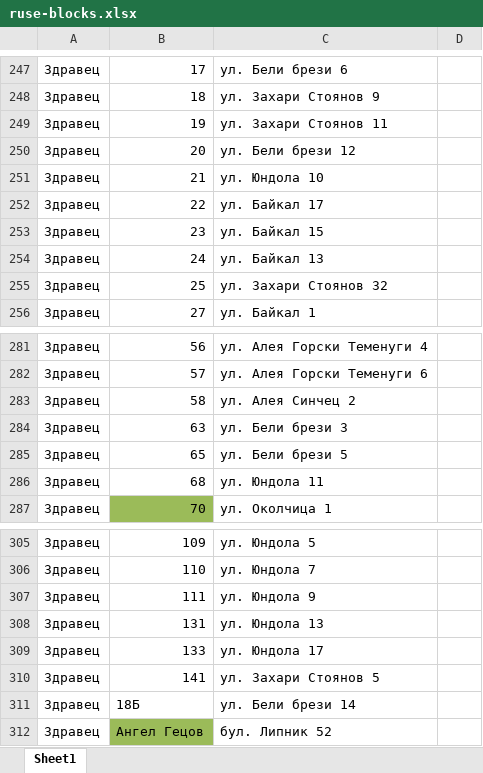
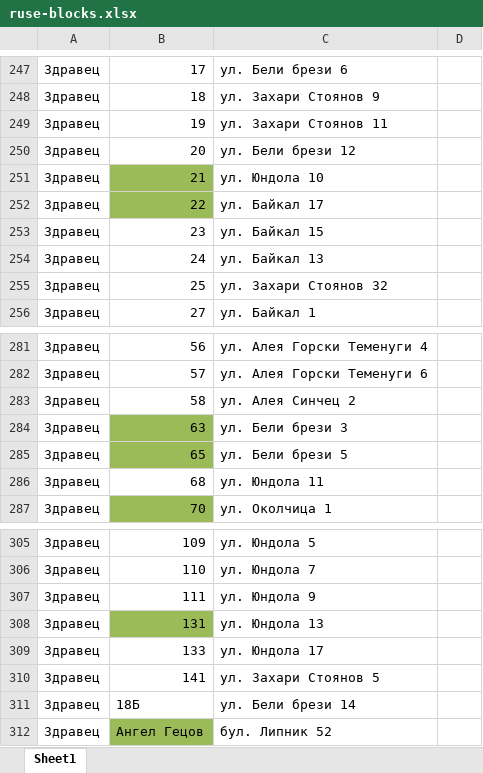
Before and after one commit to LvoBGM/ruse-block-browser, an Excel workbook: src/data/ruse-blocks.xlsx, sheet Sheet1, drawn as a sheet; only a part is shown, gaps mark what is left out; values as stored, in another font and other column widths than the file's, no borders; the diff covers the shown part only; the diff names each change by its address in the sheet, - before the commit and + after, or states it on an @@ line.

```diff
--- a/src/data/ruse-blocks.xlsx (sheet Sheet1)
+++ b/src/data/ruse-blocks.xlsx (sheet Sheet1)
-B251:B252 fill: none
+B251:B252 fill: #9BBB59
-B284:B285 fill: none
+B284:B285 fill: #9BBB59
-B308 fill: none
+B308 fill: #9BBB59
```
Also changed, not shown: cell formats elsewhere in this sheet, 2 other files.
